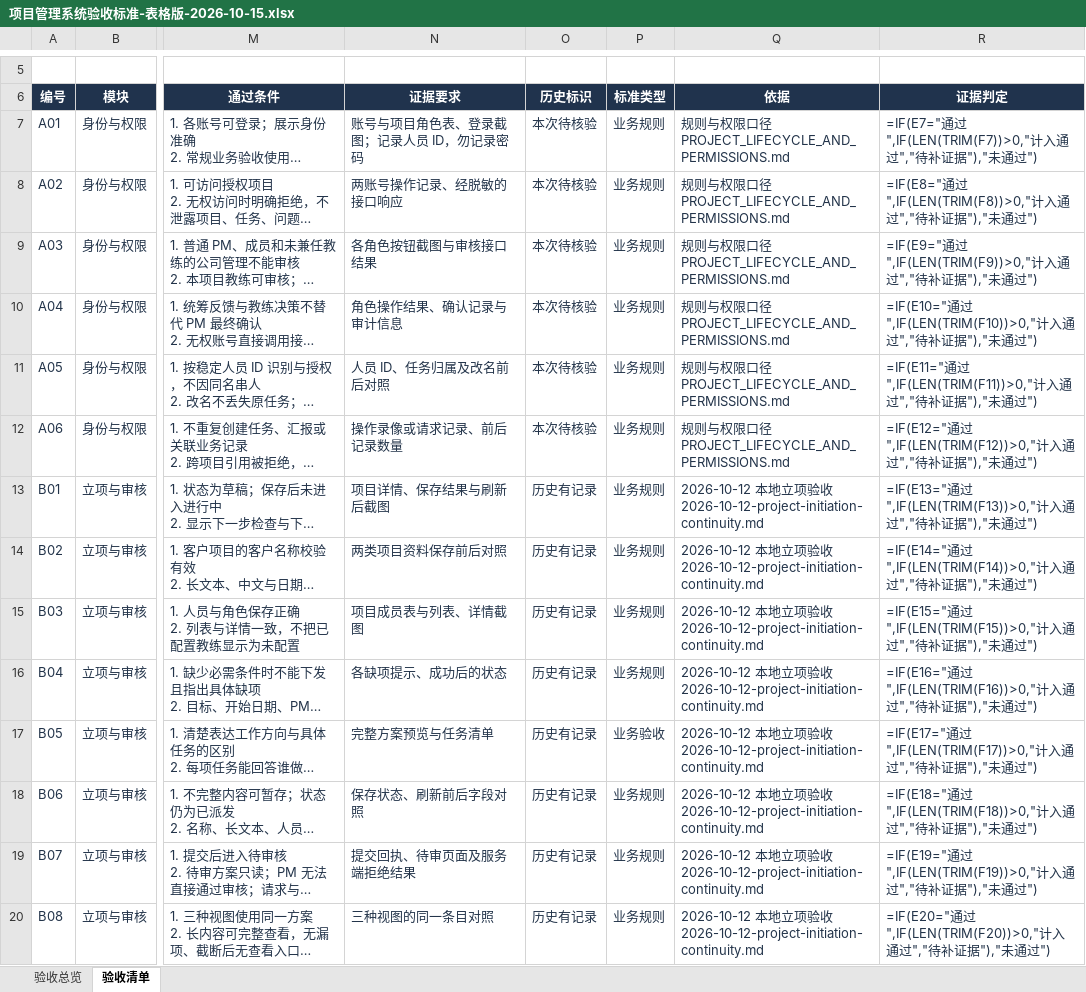
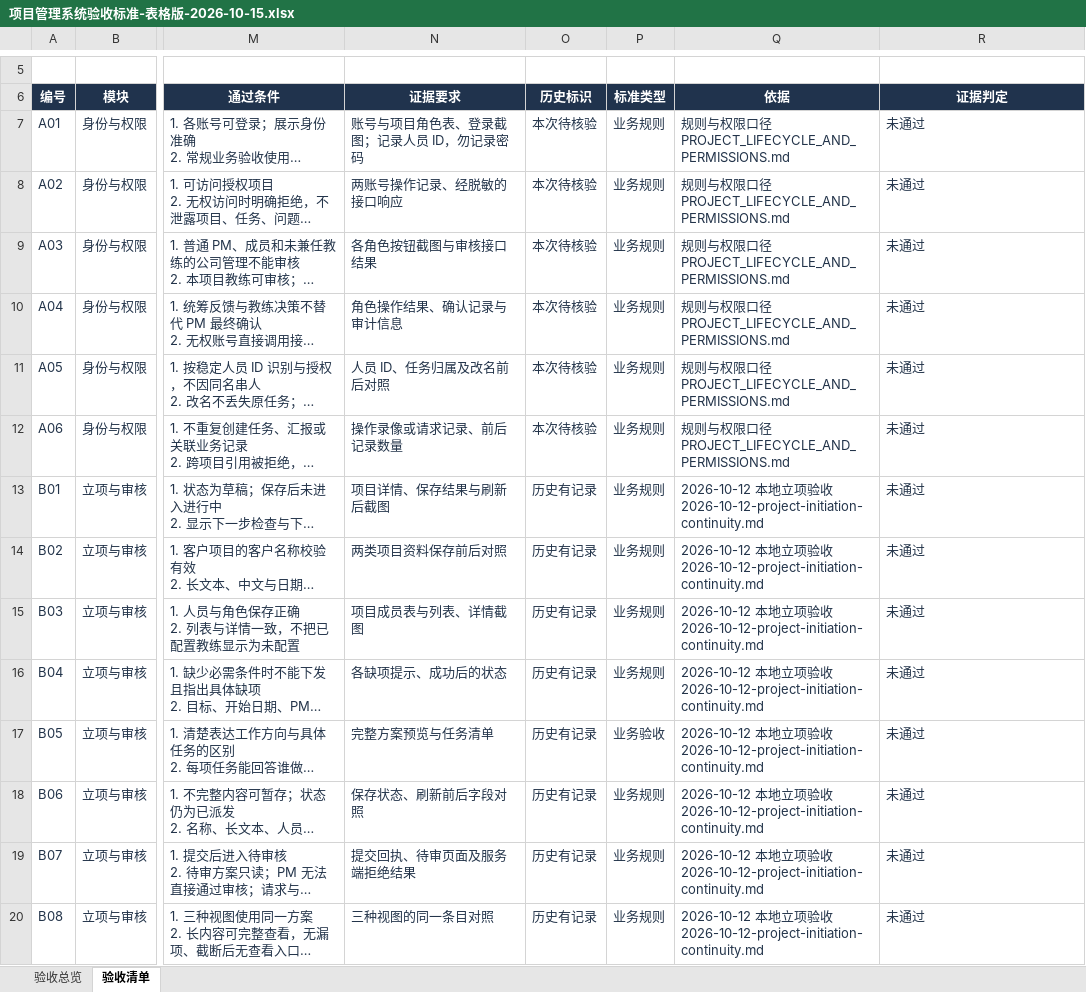
Before and after one commit to MIkkon-ada/mowayspos, an Excel workbook: outputs/acceptance-table-20261015/项目管理系统验收标准-表格版-2026-10-15.xlsx, sheet 验收清单, drawn as a sheet; only a part is shown, gaps mark what is left out; long unchanged cells end in …; values as stored, in another font and other column widths than the file's, no borders; formulas without a stored value are shown as written; conditional formats and table styles not drawn; the diff covers the shown part only; the diff names each change by its address in the sheet, - before the commit and + after, or states it on an @@ line.

```diff
--- a/outputs/acceptance-table-20261015/项目管理系统验收标准-表格版-2026-10-15.xlsx (sheet 验收清单)
+++ b/outputs/acceptance-table-20261015/项目管理系统验收标准-表格版-2026-10-15.xlsx (sheet 验收清单)
-R7 (证据判定): =IF(E7="通过",IF(LEN(TRIM(F7))>0,"计入通过","待补证据"),"未通过")
+R7 (证据判定): 未通过
-R8 (证据判定): =IF(E8="通过",IF(LEN(TRIM(F8))>0,"计入通过","待补证据"),"未通过")
+R8 (证据判定): 未通过
-R9 (证据判定): =IF(E9="通过",IF(LEN(TRIM(F9))>0,"计入通过","待补证据"),"未通过")
+R9 (证据判定): 未通过
-R10 (证据判定): =IF(E10="通过",IF(LEN(TRIM(F10))>0,"计入通过","待补证据"),"未通过")
+R10 (证据判定): 未通过
-R11 (证据判定): =IF(E11="通过",IF(LEN(TRIM(F11))>0,"计入通过","待补证据"),"未通过")
+R11 (证据判定): 未通过
-R12 (证据判定): =IF(E12="通过",IF(LEN(TRIM(F12))>0,"计入通过","待补证据"),"未通过")
+R12 (证据判定): 未通过
-R13 (证据判定): =IF(E13="通过",IF(LEN(TRIM(F13))>0,"计入通过","待补证据"),"未通过")
+R13 (证据判定): 未通过
-R14 (证据判定): =IF(E14="通过",IF(LEN(TRIM(F14))>0,"计入通过","待补证据"),"未通过")
+R14 (证据判定): 未通过
-R15 (证据判定): =IF(E15="通过",IF(LEN(TRIM(F15))>0,"计入通过","待补证据"),"未通过")
+R15 (证据判定): 未通过
-R16 (证据判定): =IF(E16="通过",IF(LEN(TRIM(F16))>0,"计入通过","待补证据"),"未通过")
+R16 (证据判定): 未通过
-R17 (证据判定): =IF(E17="通过",IF(LEN(TRIM(F17))>0,"计入通过","待补证据"),"未通过")
+R17 (证据判定): 未通过
-R18 (证据判定): =IF(E18="通过",IF(LEN(TRIM(F18))>0,"计入通过","待补证据"),"未通过")
+R18 (证据判定): 未通过
-R19 (证据判定): =IF(E19="通过",IF(LEN(TRIM(F19))>0,"计入通过","待补证据"),"未通过")
+R19 (证据判定): 未通过
-R20 (证据判定): =IF(E20="通过",IF(LEN(TRIM(F20))>0,"计入通过","待补证据"),"未通过")
+R20 (证据判定): 未通过
```
Also changed, not shown: 50 edited cells elsewhere in this sheet, sheet 验收总览, 3 other files.
